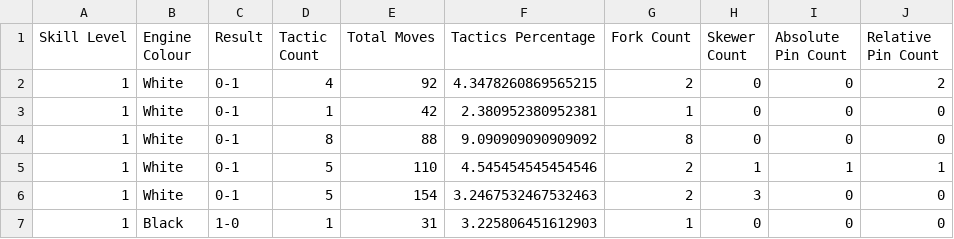
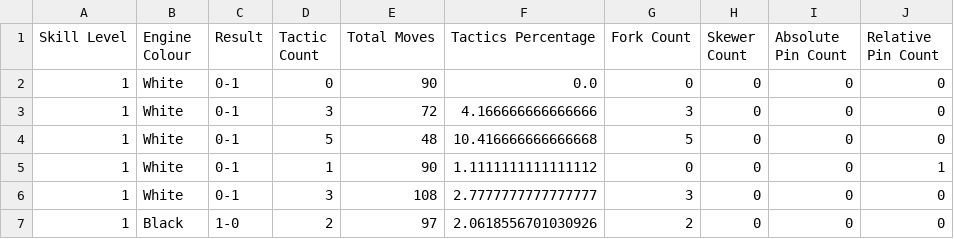
Before and after one commit to hundredhenry/chess-tactics-trainer, a CSV file: benchmarks/normal_engine_benchmark.csv, drawn as a sheet; only a part is shown; the diff covers the shown part only.

```diff
--- a/benchmarks/normal_engine_benchmark.csv
+++ b/benchmarks/normal_engine_benchmark.csv
@@ -1,7 +1,7 @@
 Skill Level,Engine Colour,Result,Tactic Count,Total Moves,Tactics Percentage,Fork Count,Skewer Count,Absolute Pin Count,Relative Pin Count
-1,White,0-1,4,92,4.3478260869565215,2,0,0,2
-1,White,0-1,1,42,2.380952380952381,1,0,0,0
-1,White,0-1,8,88,9.090909090909092,8,0,0,0
-1,White,0-1,5,110,4.545454545454546,2,1,1,1
-1,White,0-1,5,154,3.2467532467532463,2,3,0,0
-1,Black,1-0,1,31,3.225806451612903,1,0,0,0
+1,White,0-1,0,90,0.0,0,0,0,0
+1,White,0-1,3,72,4.166666666666666,3,0,0,0
+1,White,0-1,5,48,10.416666666666668,5,0,0,0
+1,White,0-1,1,90,1.1111111111111112,0,0,0,1
+1,White,0-1,3,108,2.7777777777777777,3,0,0,0
+1,Black,1-0,2,97,2.0618556701030926,2,0,0,0
```
Also changed, not shown: 3 added rows, 3 removed rows and 101 edited cells elsewhere in this file, 2 other files.
